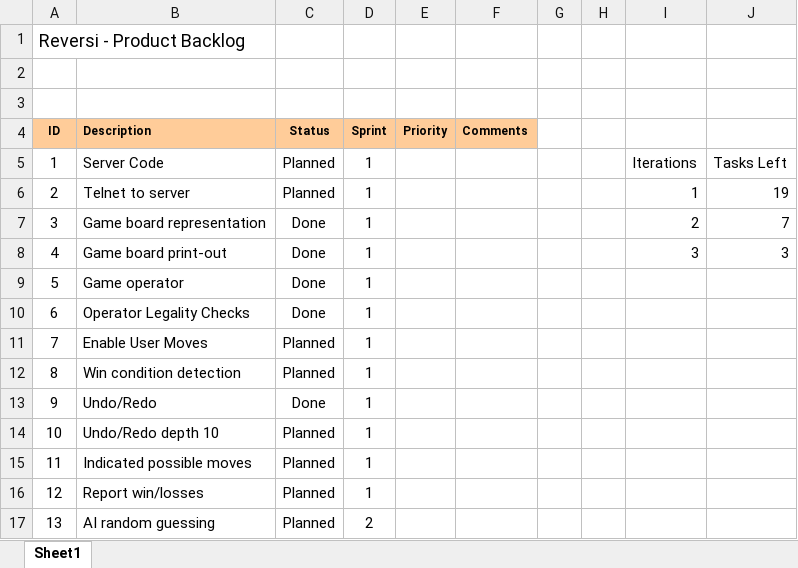
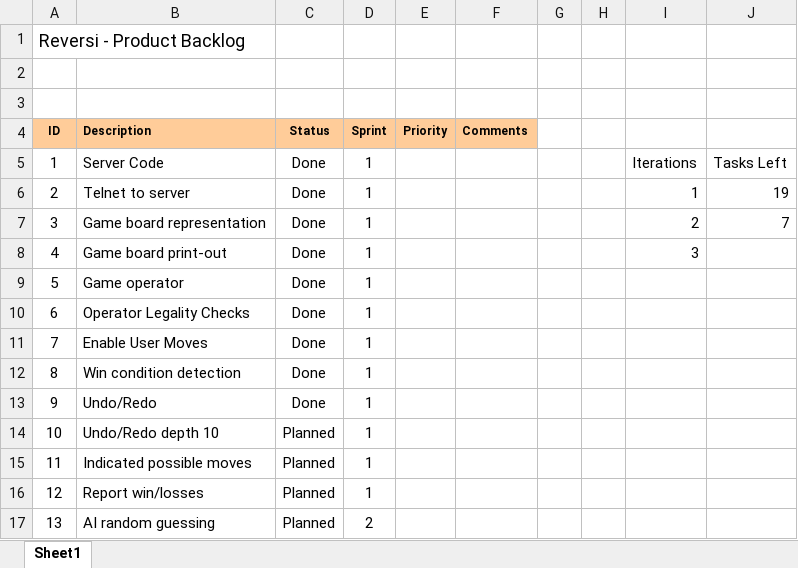
Before and after one commit to 9moreminutes/Reversi, an Excel workbook: SCRUM_backlog.xlsx, sheet Sheet1, drawn as a sheet; only a part is shown; values as stored, in another font and other column widths than the file's, no borders; charts and pictures and conditional formats not drawn; the diff names each change by its address in the sheet, - before the commit and + after, or states it on an @@ line.

Commit message:
updated scrum logs

```diff
--- a/SCRUM_backlog.xlsx (sheet Sheet1)
+++ b/SCRUM_backlog.xlsx (sheet Sheet1)
-C5:C6 (Status): Planned
+C5:C6 (Status): Done
-J8: 3
+J8: (empty)
-C11:C12 (Status): Planned
+C11:C12 (Status): Done
```
Also changed, not shown: charts or pictures, 1 other file.
